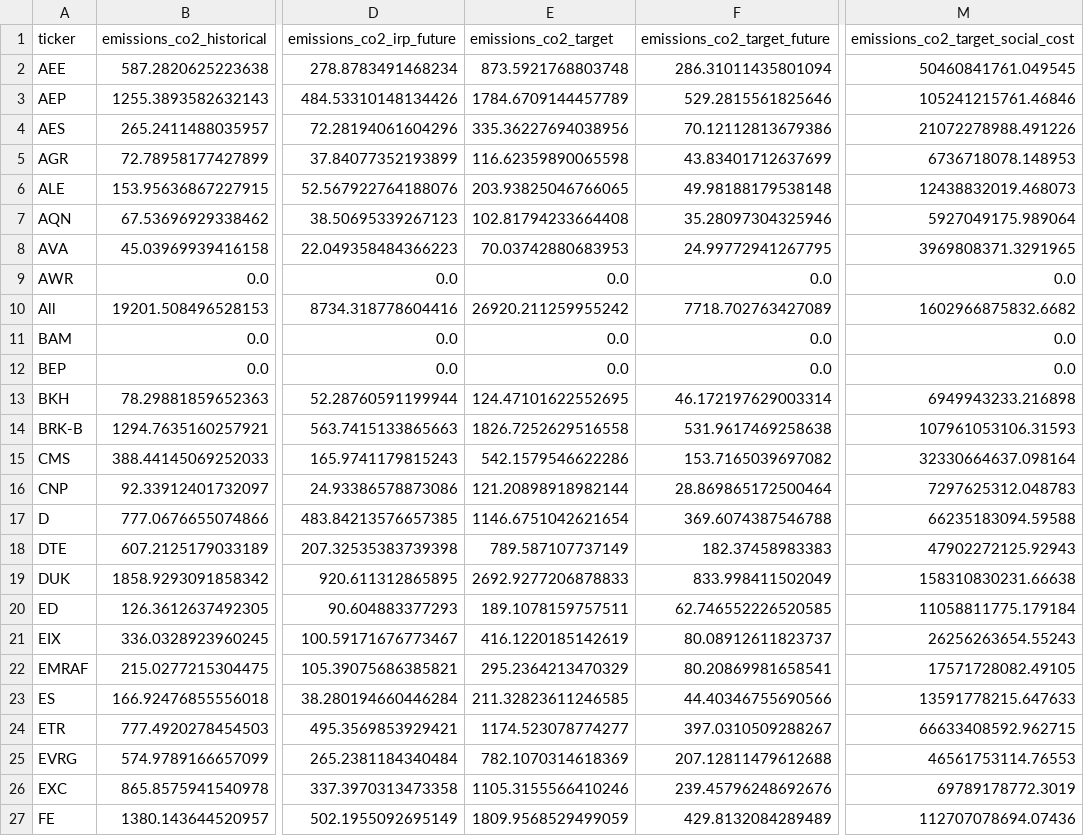
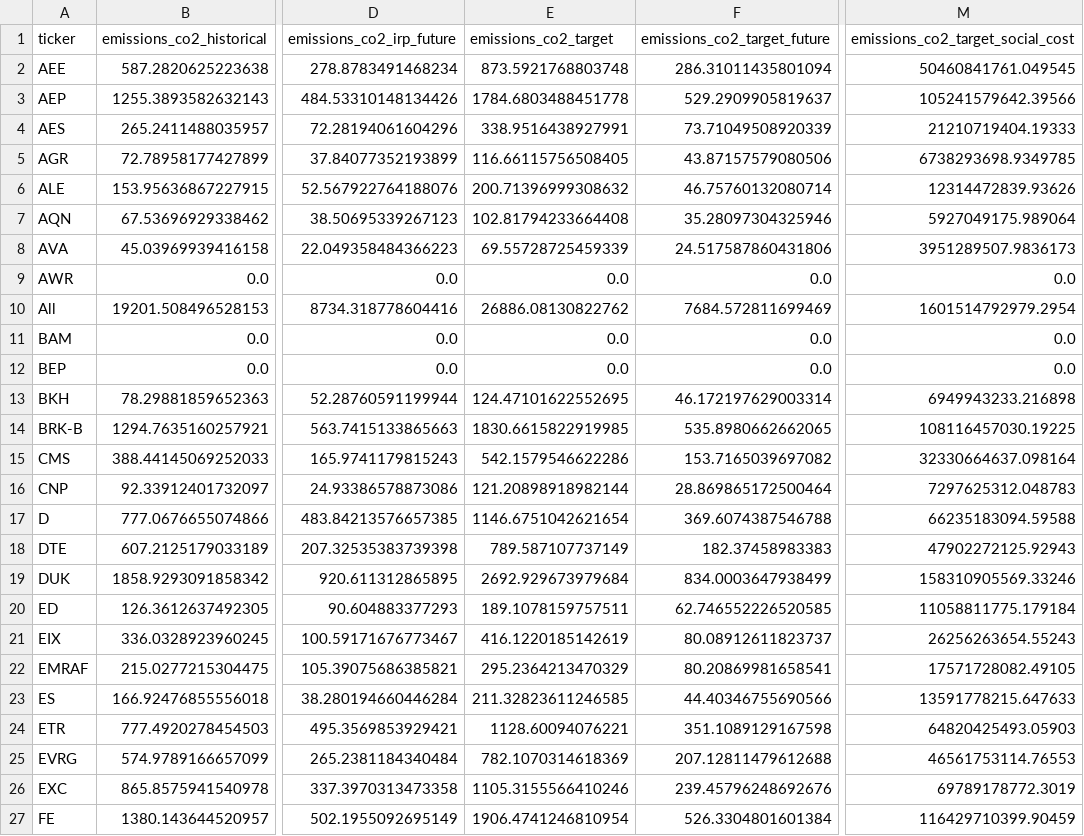
Before and after one commit to rmi-electricity/enact-dashboards, a CSV file: cost_carbon_by_ticker.csv, drawn as a sheet; only a part is shown, gaps mark what is left out; the diff covers the shown part only; the diff names each change by its address in the sheet, - before the commit and + after, or states it on an @@ line.

```diff
--- a/cost_carbon_by_ticker.csv
+++ b/cost_carbon_by_ticker.csv
-E3 (emissions_co2_target): 1784.6709144457789
+E3 (emissions_co2_target): 1784.6803488451778
-F3 (emissions_co2_target_future): 529.2815561825646
+F3 (emissions_co2_target_future): 529.2909905819637
-M3 (emissions_co2_target_social_cost): 105241215761.46846
+M3 (emissions_co2_target_social_cost): 105241579642.39566
-E4 (emissions_co2_target): 335.36227694038956
+E4 (emissions_co2_target): 338.9516438927991
-F4 (emissions_co2_target_future): 70.12112813679386
+F4 (emissions_co2_target_future): 73.71049508920339
-M4 (emissions_co2_target_social_cost): 21072278988.491226
+M4 (emissions_co2_target_social_cost): 21210719404.19333
-E5 (emissions_co2_target): 116.62359890065598
+E5 (emissions_co2_target): 116.66115756508405
-F5 (emissions_co2_target_future): 43.83401712637699
+F5 (emissions_co2_target_future): 43.87157579080506
-M5 (emissions_co2_target_social_cost): 6736718078.148953
+M5 (emissions_co2_target_social_cost): 6738293698.9349785
-E6 (emissions_co2_target): 203.93825046766065
+E6 (emissions_co2_target): 200.71396999308632
-F6 (emissions_co2_target_future): 49.98188179538148
+F6 (emissions_co2_target_future): 46.75760132080714
-M6 (emissions_co2_target_social_cost): 12438832019.468073
+M6 (emissions_co2_target_social_cost): 12314472839.93626
-E8 (emissions_co2_target): 70.03742880683953
+E8 (emissions_co2_target): 69.55728725459339
-F8 (emissions_co2_target_future): 24.99772941267795
+F8 (emissions_co2_target_future): 24.517587860431806
-M8 (emissions_co2_target_social_cost): 3969808371.3291965
+M8 (emissions_co2_target_social_cost): 3951289507.9836173
-E10 (emissions_co2_target): 26920.211259955242
+E10 (emissions_co2_target): 26886.08130822762
-F10 (emissions_co2_target_future): 7718.702763427089
+F10 (emissions_co2_target_future): 7684.572811699469
-M10 (emissions_co2_target_social_cost): 1602966875832.6682
+M10 (emissions_co2_target_social_cost): 1601514792979.2954
-E14 (emissions_co2_target): 1826.7252629516558
+E14 (emissions_co2_target): 1830.6615822919985
-F14 (emissions_co2_target_future): 531.9617469258638
+F14 (emissions_co2_target_future): 535.8980662662065
-M14 (emissions_co2_target_social_cost): 107961053106.31593
+M14 (emissions_co2_target_social_cost): 108116457030.19225
-E19 (emissions_co2_target): 2692.9277206878833
+E19 (emissions_co2_target): 2692.929673979684
-F19 (emissions_co2_target_future): 833.998411502049
+F19 (emissions_co2_target_future): 834.0003647938499
-M19 (emissions_co2_target_social_cost): 158310830231.66638
+M19 (emissions_co2_target_social_cost): 158310905569.33246
-E24 (emissions_co2_target): 1174.523078774277
+E24 (emissions_co2_target): 1128.60094076221
-F24 (emissions_co2_target_future): 397.0310509288267
+F24 (emissions_co2_target_future): 351.1089129167598
-M24 (emissions_co2_target_social_cost): 66633408592.962715
+M24 (emissions_co2_target_social_cost): 64820425493.05903
-E27 (emissions_co2_target): 1809.9568529499059
+E27 (emissions_co2_target): 1906.4741246810954
-F27 (emissions_co2_target_future): 429.8132084289489
+F27 (emissions_co2_target_future): 526.3304801601384
-M27 (emissions_co2_target_social_cost): 112707078694.07436
+M27 (emissions_co2_target_social_cost): 116429710399.90459
```
Also changed, not shown: 24 edited cells elsewhere in this file, cost_carbon_by_utility_id_irp.csv, emissions_targets_by_ticker_with_agg.csv, 4 other files.
